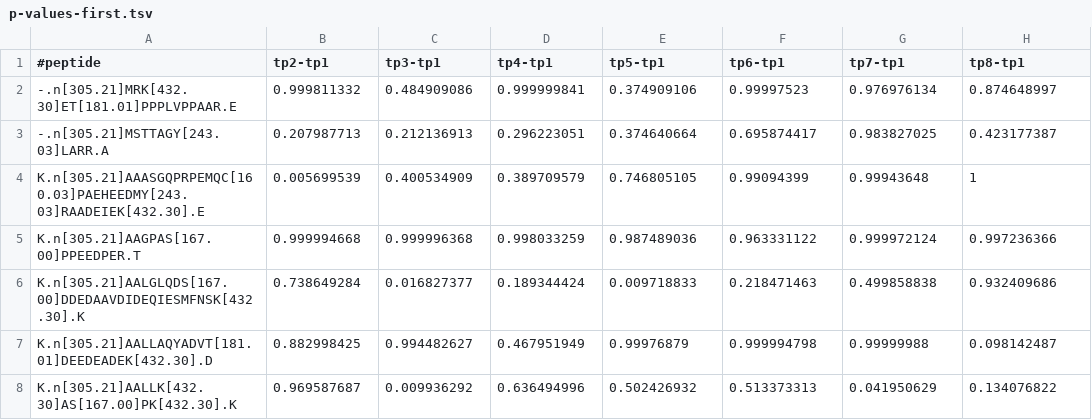
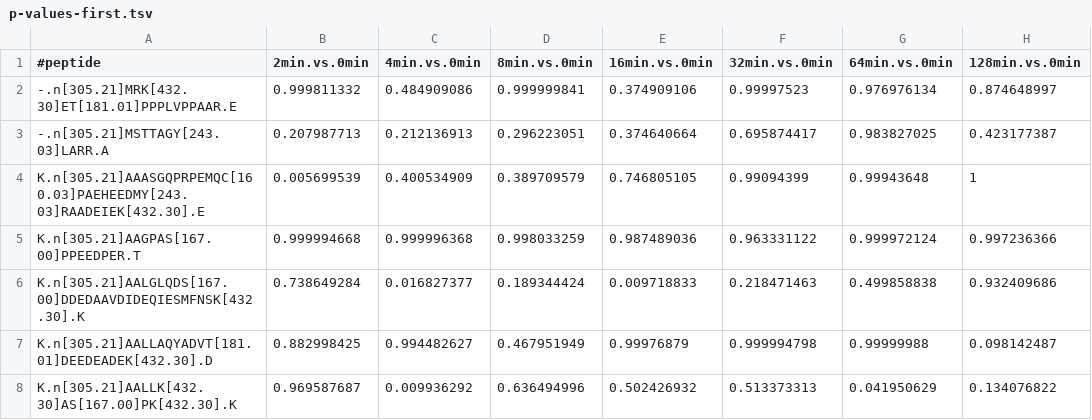
Before and after one commit to koksal/tps, a TSV file: data/timeseries/p-values-first.tsv, drawn as a sheet; only a part is shown.

```diff
--- a/data/timeseries/p-values-first.tsv
+++ b/data/timeseries/p-values-first.tsv
@@ -1,2 +1,2 @@
-#peptide	tp2-tp1	tp3-tp1	tp4-tp1	tp5-tp1	tp6-tp1	tp7-tp1	tp8-tp1
+#peptide	2min.vs.0min	4min.vs.0min	8min.vs.0min	16min.vs.0min	32min.vs.0min	64min.vs.0min	128min.vs.0min
 -.n[305.21]MRK[432.30]ET[181.01]PPPLVPPAAR.E	0.999811332	0.484909086	0.999999841	0.374909106	0.99997523	0.976976134	0.874648997
```
Also changed, not shown: data/timeseries/median-time-series.tsv, data/timeseries/p-values-prev.tsv.
